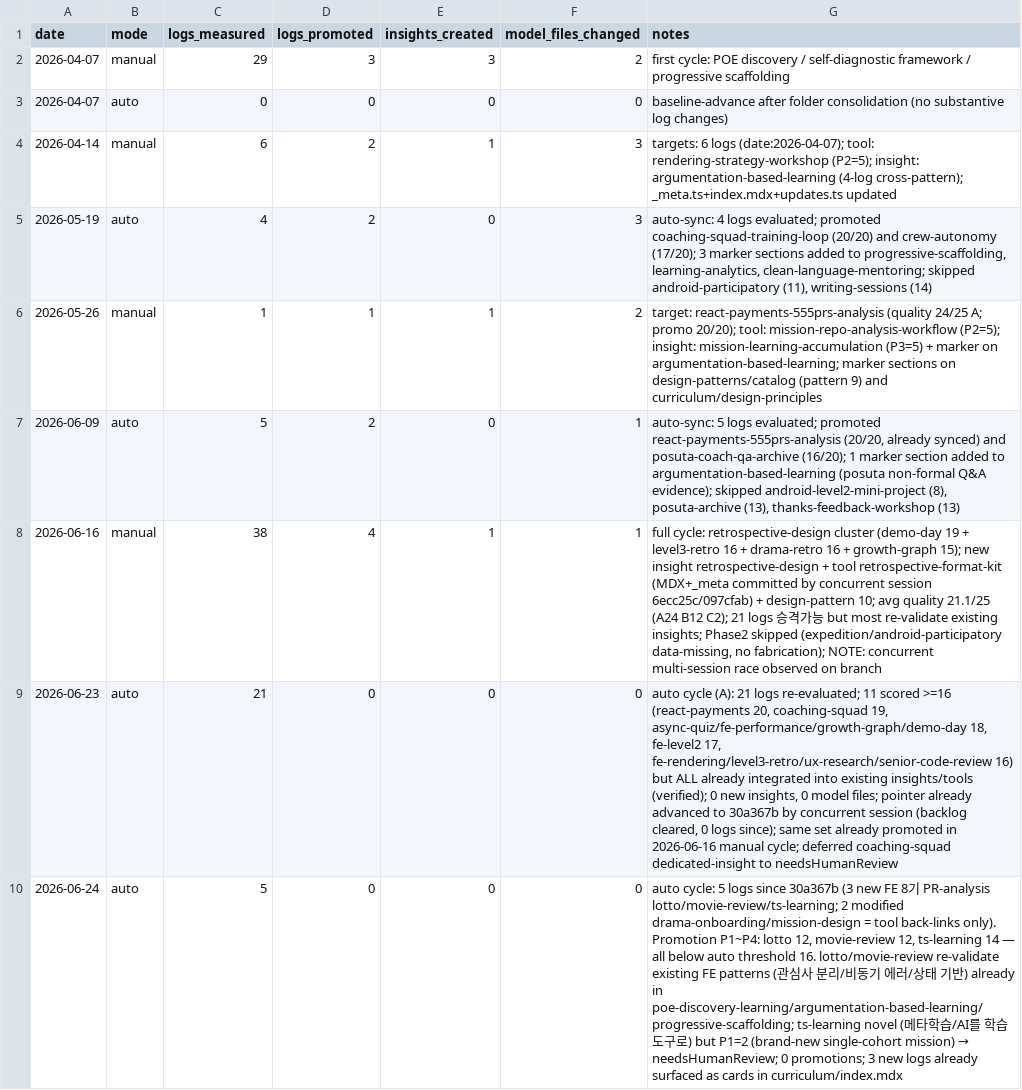
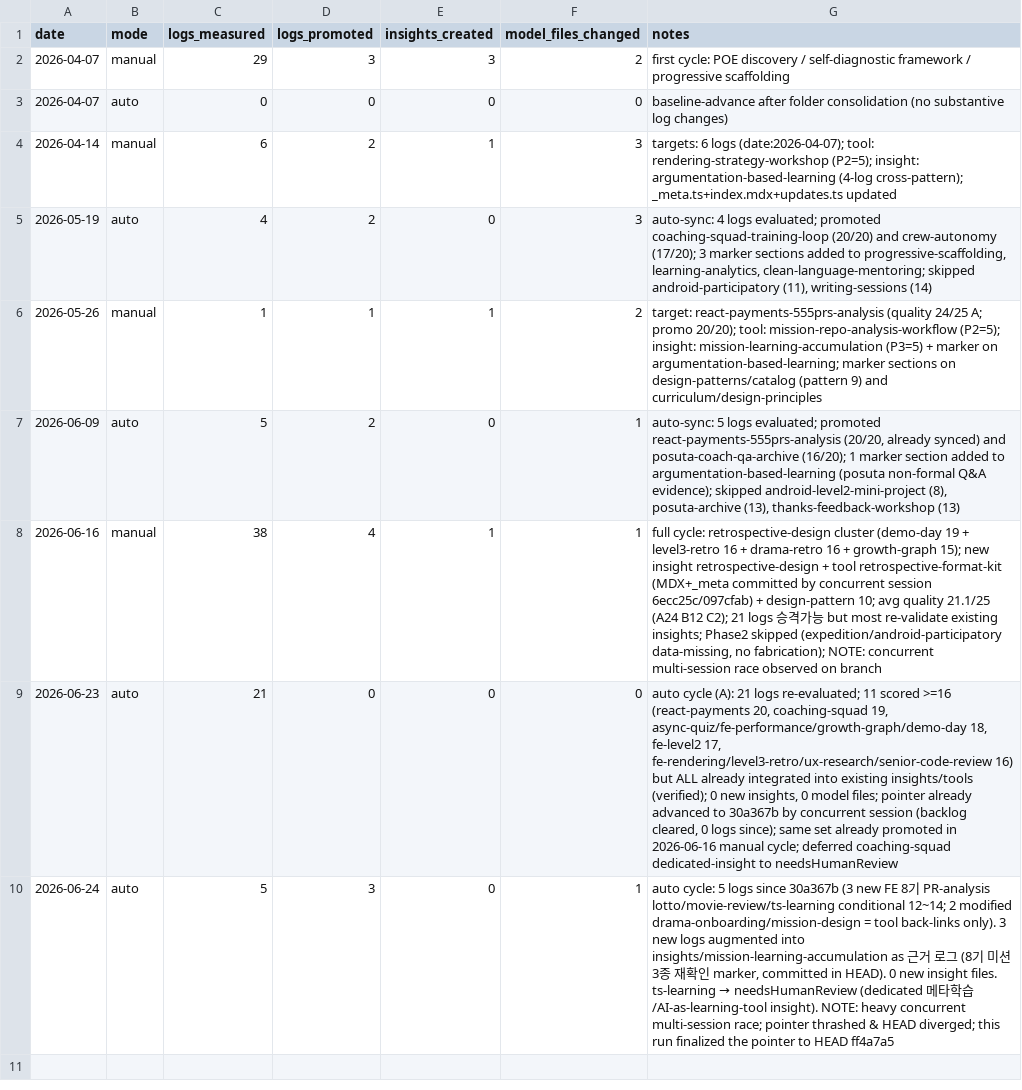
Before and after one commit to woowacourse/guidebook, a TSV file: research-cycle-log.tsv, drawn as a sheet; the diff names each change by its address in the sheet, - before the commit and + after, or states it on an @@ line.

```diff
--- a/research-cycle-log.tsv
+++ b/research-cycle-log.tsv
-D10 (logs_promoted): 0
+D10 (logs_promoted): 3
-F10 (model_files_changed): 0
+F10 (model_files_changed): 1
@@ G10 (notes): …PR-analysis lotto/movie-review/ts-learning; 2 modified drama-onboarding/mission-design = tool back-links only). Promotion P1~P4: lotto 12, movie-review 12, ts-learning 14 — all below auto threshold 16. lotto/movie-review re-validate existing FE patterns (관심사 분리/비동기 에러/상태 기반) already in poe-discovery-learning/argumentation-based-learning/progressive-scaffolding; ts-learning novel (메타학습/AI를 학습 도구로) but P1=2 (brand-new single-cohort mission) → needsHumanReview; 0 promotions; 3 new logs already surfaced as cards in curriculum/index.mdx → …PR-analysis lotto/movie-review/ts-learning conditional 12~14; 2 modified drama-onboarding/mission-design = tool back-links only). 3 new logs augmented into insights/mission-learning-accumulation as 근거 로그 (8기 미션 3종 재확인 marker, committed in HEAD). 0 new insight files. ts-learning → needsHumanReview (dedicated 메타학습/AI-as-learning-tool insight). NOTE: heavy concurrent multi-session race; pointer thrashed & HEAD diverged; this run finalized the pointer to HEAD ff4a7a5 @@
```
Also changed, not shown: 1 other file.
